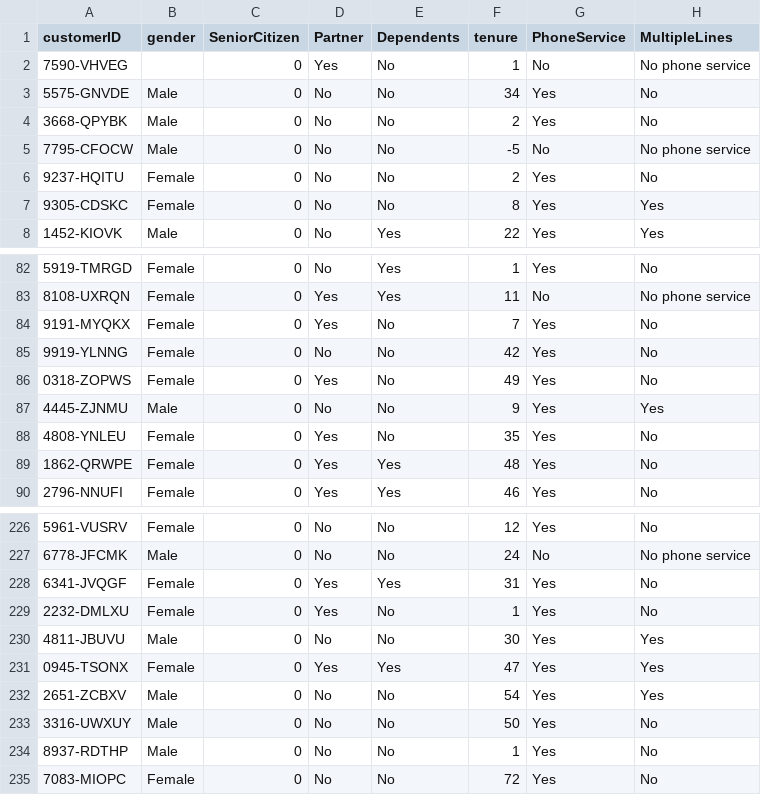
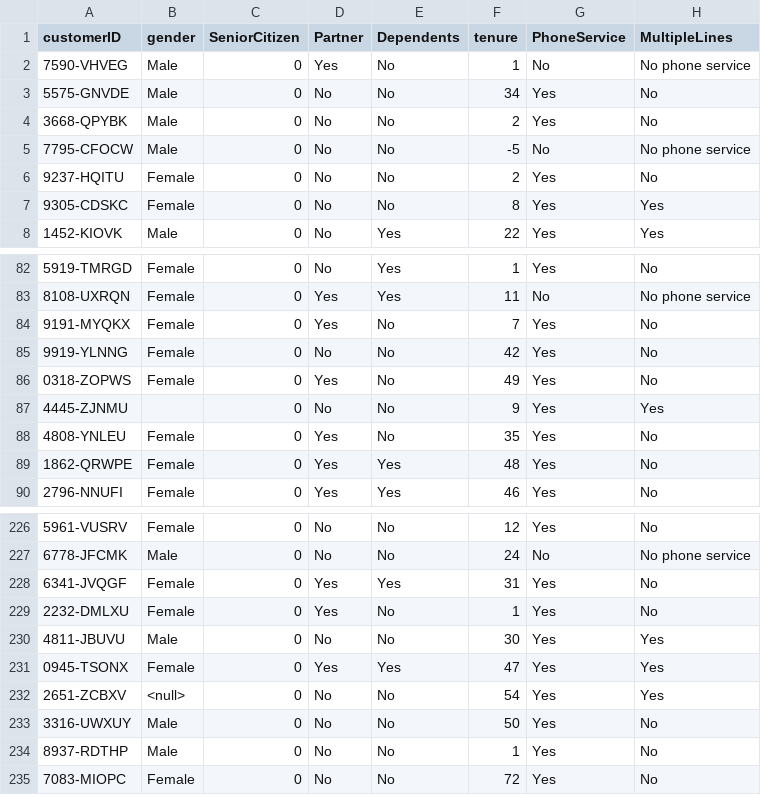
Before and after one commit to IT24101520/2025-Y2-S1-MLB-B6G2-07, a CSV file: data/WA_Fn-UseC_-Telco-Customer-Churn2.csv, drawn as a sheet; only a part is shown, gaps mark what is left out; the diff names each change by its address in the sheet, - before the commit and + after, or states it on an @@ line.

```diff
--- a/data/WA_Fn-UseC_-Telco-Customer-Churn2.csv
+++ b/data/WA_Fn-UseC_-Telco-Customer-Churn2.csv
-B2 (gender): (empty)
+B2 (gender): Male
-B87 (gender): Male
+B87 (gender): (empty)
-B232 (gender): Male
+B232 (gender): <null>
```
Also changed, not shown: 1 other file.
